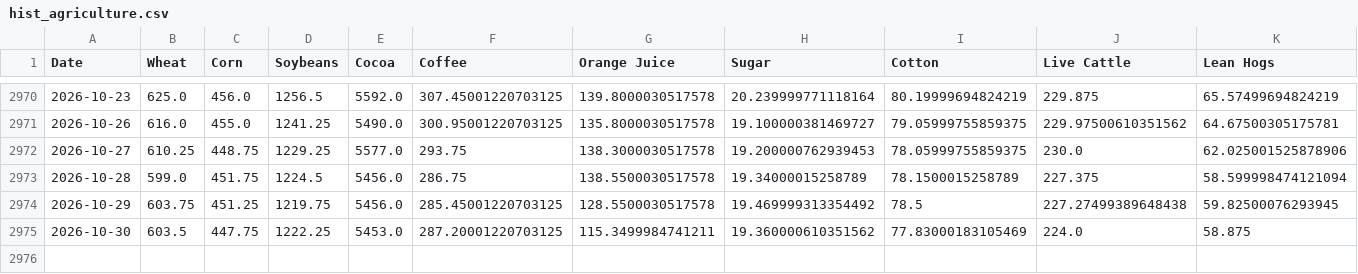
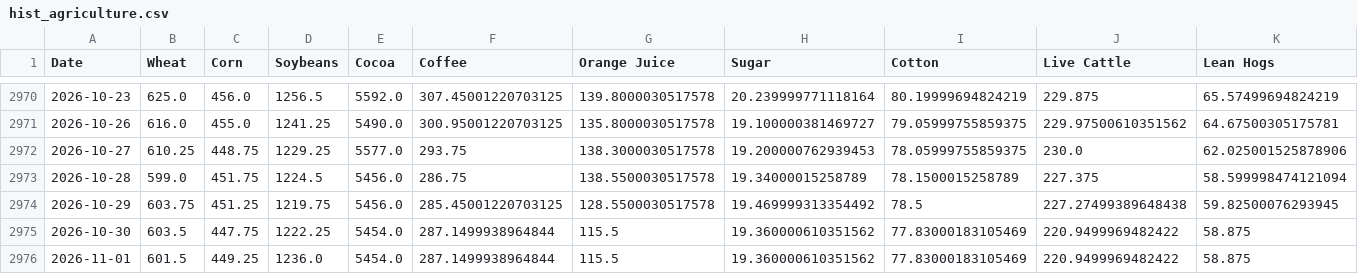
Before and after one commit to aethrixdev/cross_market_dashboard, a CSV file: data/processed/hist_agriculture.csv, drawn as a sheet; only a part is shown, gaps mark what is left out.

Commit message:
auto: daily data refresh

```diff
--- a/data/processed/hist_agriculture.csv
+++ b/data/processed/hist_agriculture.csv
@@ -2974,2 +2974,3 @@ Date,Wheat,Corn,Soybeans,Cocoa,Coffee,Orange Juice,Sugar,Cotton,Live Cattle,Lean
 2026-10-29,603.75,451.25,1219.75,5456.0,285.45001220703125,128.5500030517578,19.469999313354492,78.5,227.27499389648438,59.82500076293945
-2026-10-30,603.5,447.75,1222.25,5453.0,287.20001220703125,115.3499984741211,19.360000610351562,77.83000183105469,224.0,58.875
+2026-10-30,603.5,447.75,1222.25,5454.0,287.1499938964844,115.5,19.360000610351562,77.83000183105469,220.9499969482422,58.875
+2026-11-01,601.5,449.25,1236.0,5454.0,287.1499938964844,115.5,19.360000610351562,77.83000183105469,220.9499969482422,58.875
```
Also changed, not shown: data/processed/futures_curves/curve_gold.csv, data/processed/hist_energy.csv, 20 other files.
